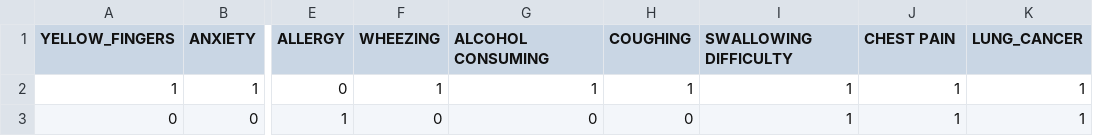
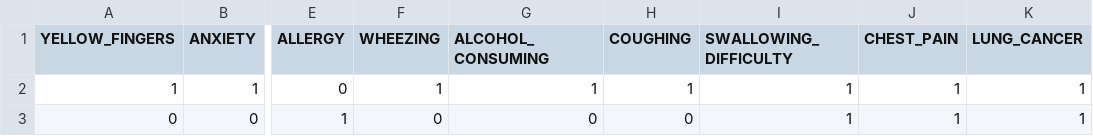
Before and after one commit to JohnPaulinePineda/Portfolio_Project_54, a CSV file: datasets/final/complete/lung_cancer_final.csv, drawn as a sheet; only a part is shown, gaps mark what is left out; the diff names each change by its address in the sheet, - before the commit and + after, or states it on an @@ line.

```diff
--- a/datasets/final/complete/lung_cancer_final.csv
+++ b/datasets/final/complete/lung_cancer_final.csv
-G1: ALCOHOL CONSUMING
+G1: ALCOHOL_CONSUMING
-I1: SWALLOWING DIFFICULTY
+I1: SWALLOWING_DIFFICULTY
-J1: CHEST PAIN
+J1: CHEST_PAIN
```
Also changed, not shown: datasets/final/train/features/X_train.csv, datasets/final/train/features/X_train_cnn.csv, 17 other files.
